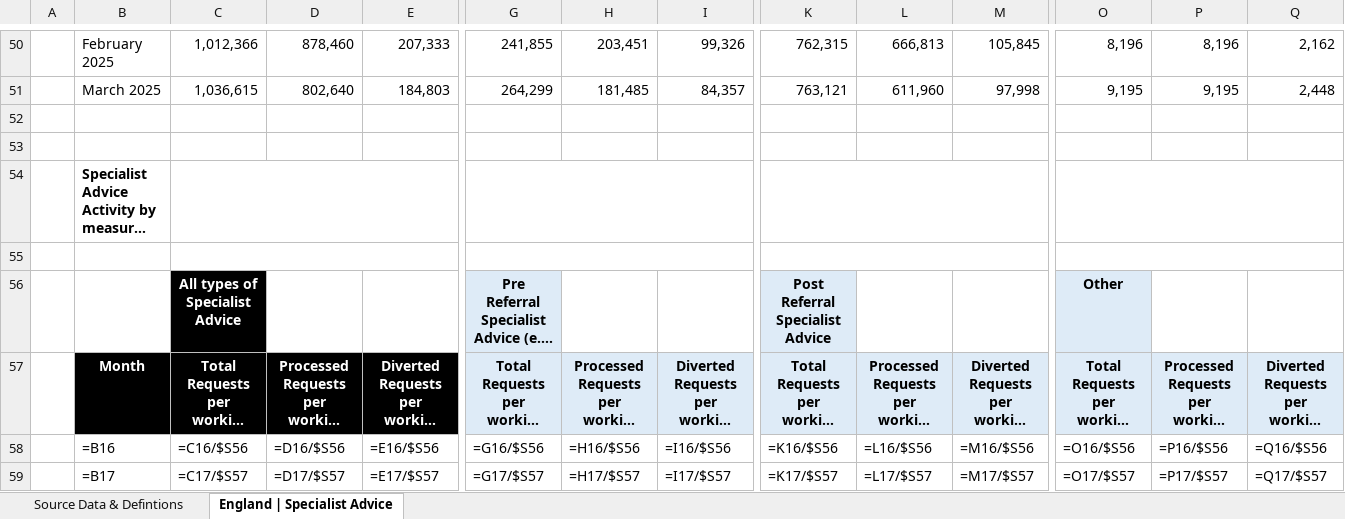
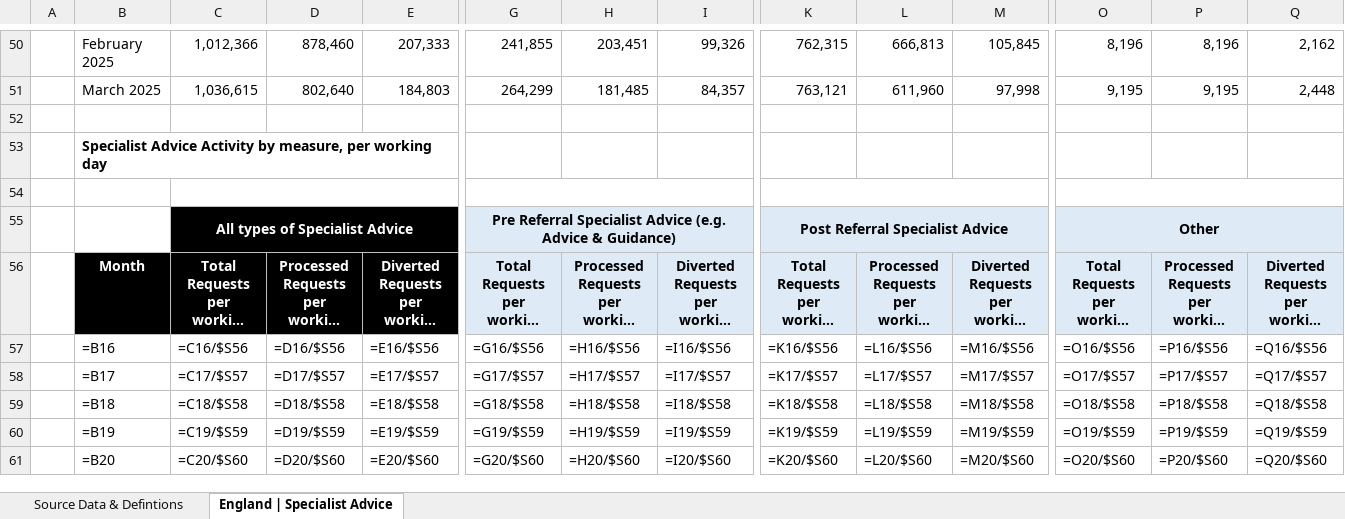
Before and after one commit to nhsengland/Specialist-Advice-MI, an Excel workbook: Outputs/SA_MI.xlsx, sheet England | Specialist Advice, drawn as a sheet; only a part is shown, gaps mark what is left out; the shorter side is filled out with more unchanged rows; long unchanged cells end in …; values as stored, in another font and other column widths than the file's, no borders; formulas without a stored value are shown as written; conditional formats not drawn; removed rows and columns are numbered as before the commit, all else as after; rows hold the shown columns only; the diff names each change by its address in the sheet, - before the commit and + after, or states it on an @@ line.

Commit message:
Began creating csv outputs

```diff
--- a/Outputs/SA_MI.xlsx (sheet England | Specialist Advice)
+++ b/Outputs/SA_MI.xlsx (sheet England | Specialist Advice)
-row 53: (empty)
-C54:E54 merged
-G54:I54 merged
-K54:M54 merged
-O54:Q54 merged
+C55:E55 merged
+G55:I55 merged
+K55:M55 merged
+O55:Q55 merged
```
Also changed, not shown: 1 other file.
